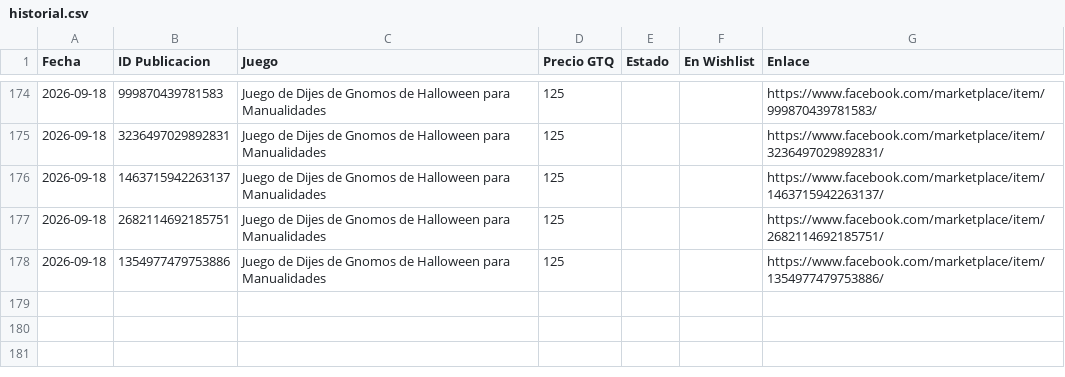
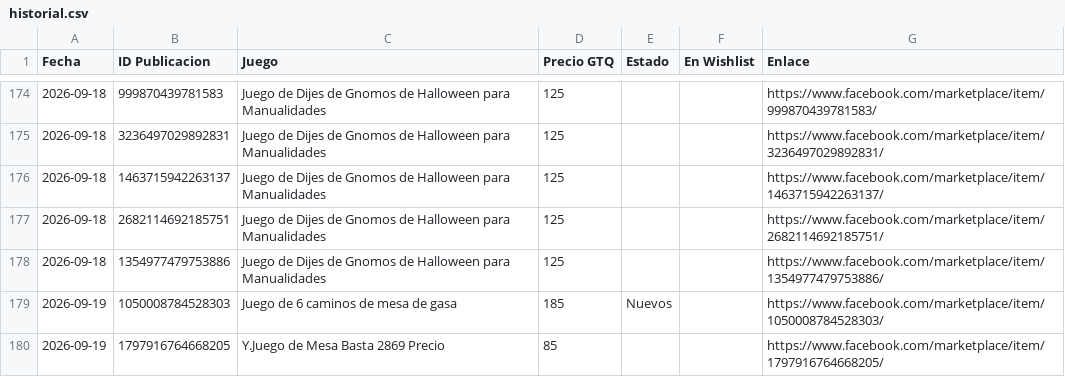
Before and after one commit to Josecito1002/boardgames-tracker, a CSV file: historial.csv, drawn as a sheet; only a part is shown, gaps mark what is left out; the diff names each change by its address in the sheet, - before the commit and + after, or states it on an @@ line.

```diff
--- a/historial.csv
+++ b/historial.csv
+row 179: 2026-09-19 | 1050008784528303 | Juego de 6 caminos de mesa de gasa | 185 | Nuevos |  | https://www.facebook.com/marketplace/item/1050008784528303/
+row 180: 2026-09-19 | 1797916764668205 | Y.Juego de Mesa Basta 2869 Precio | 85 |  |  | https://www.facebook.com/marketplace/item/1797916764668205/
```
Also changed, not shown: 1 other file.
